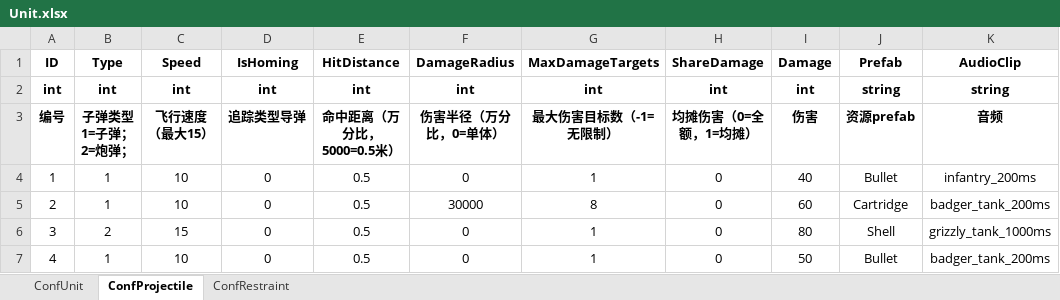
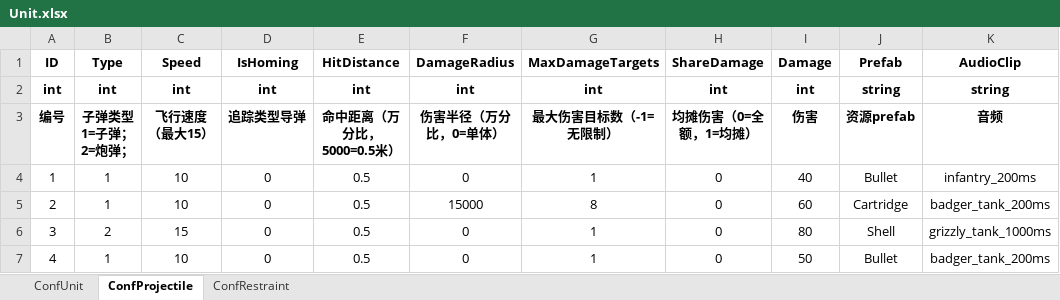
Before and after one commit to ZiglerOllydbg/ra2, an Excel workbook: config/excel/Unit.xlsx, sheet ConfProjectile, drawn as a sheet; only a part is shown; values as stored, in another font and other column widths than the file's, no borders; the diff names each change by its address in the sheet, - before the commit and + after, or states it on an @@ line.

```diff
--- a/config/excel/Unit.xlsx (sheet ConfProjectile)
+++ b/config/excel/Unit.xlsx (sheet ConfProjectile)
-F5 (DamageRadius): 30000
+F5 (DamageRadius): 15000
```
Also changed, not shown: sheet ConfUnit, 6 other files.
